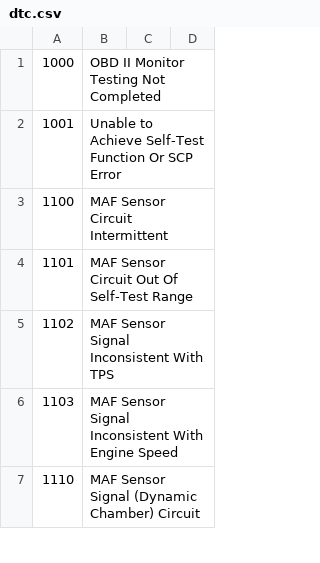
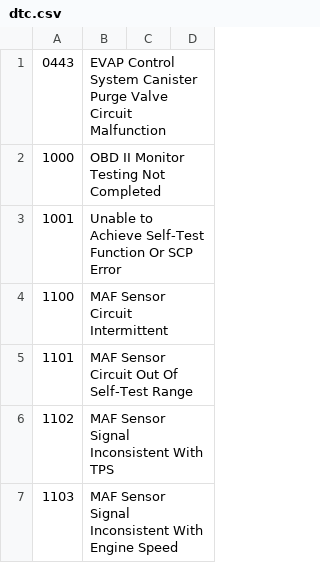
Before and after one commit to stevenhowes/MXDiag, a CSV file: assets/dtc.csv, drawn as a sheet; only a part is shown; the shorter side is filled out with more unchanged rows; the diff names each change by its address in the sheet, - before the commit and + after, or states it on an @@ line.

```diff
--- a/assets/dtc.csv
+++ b/assets/dtc.csv
+row 1: 0443 | EVAP Control System Canister Purge Valve Circuit Malfunction
```
Also changed, not shown: 12 other files.
